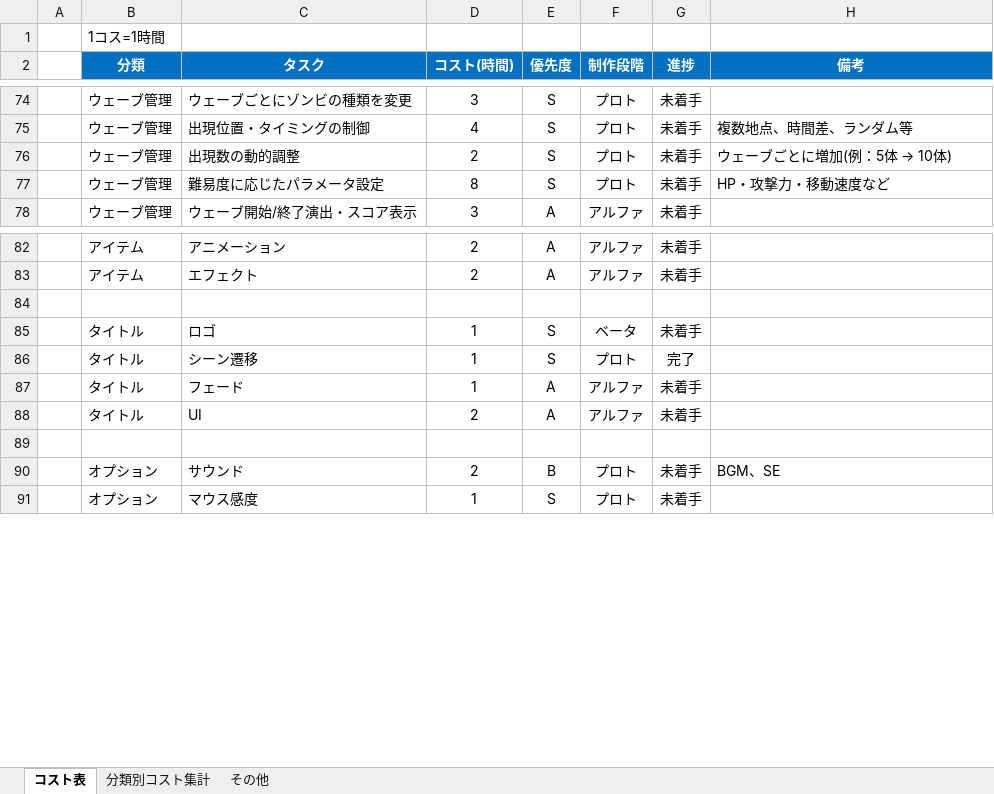
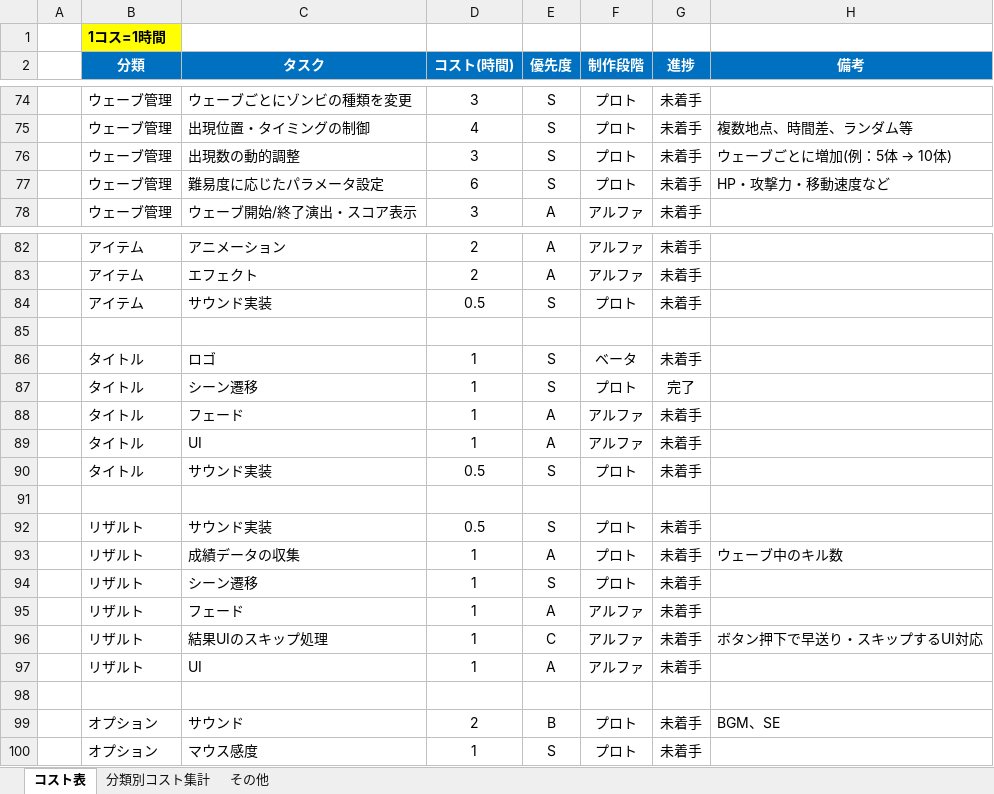
Before and after one commit to meronpanun/MyGame3D2, an Excel workbook: ゾンビシューターゲームコスト表.xlsx, sheet コスト表, drawn as a sheet; only a part is shown, gaps mark what is left out; values as stored, in another font and other column widths than the file's, no borders; addresses are those after the commit; the diff names each change by its address in the sheet, - before the commit and + after, or states it on an @@ line.

Commit message:
up
コスト表更新

```diff
--- a/ゾンビシューターゲームコスト表.xlsx (sheet コスト表)
+++ b/ゾンビシューターゲームコスト表.xlsx (sheet コスト表)
@@ B1 fill: none → #FFFF00, bold: off → on @@
-D76 (コスト(時間)): 2
+D76 (コスト(時間)): 3
-D77 (コスト(時間)): 8
+D77 (コスト(時間)): 6
+row 84:  | アイテム | サウンド実装 | 0.5 | S | プロト | 未着手
-D89 (コスト(時間)): 2
+D89 (コスト(時間)): 1
+row 90:  | タイトル | サウンド実装 | 0.5 | S | プロト | 未着手
+row 91: (empty)
+row 92:  | リザルト | サウンド実装 | 0.5 | S | プロト | 未着手
+row 93:  | リザルト | 成績データの収集 | 1 | A | プロト | 未着手 | ウェーブ中のキル数
+row 94:  | リザルト | シーン遷移 | 1 | S | プロト | 未着手
+row 95:  | リザルト | フェード | 1 | A | アルファ | 未着手
+row 96:  | リザルト | 結果UIのスキップ処理 | 1 | C | アルファ | 未着手 | ボタン押下で早送り・スキップするUI対応
+row 97:  | リザルト | UI | 1 | A | アルファ | 未着手
```
Also changed, not shown: sheet 分類別コスト集計, formulas that keep their value.
